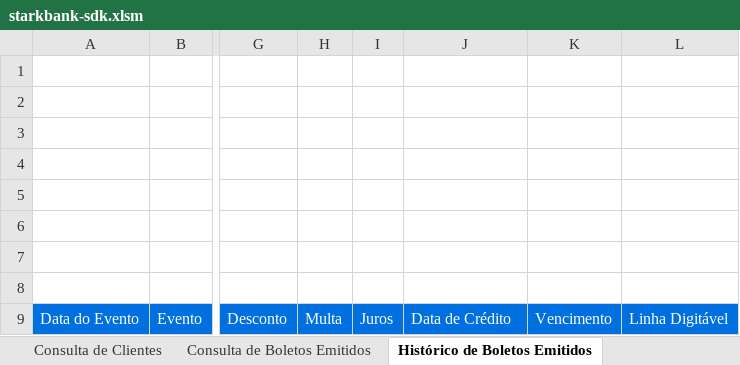
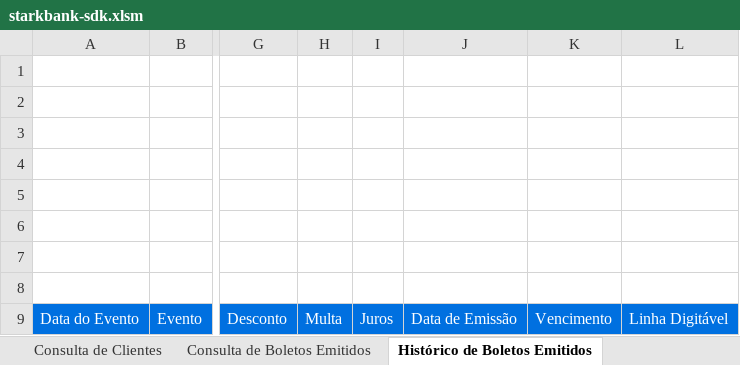
Before and after one commit to starkbank/sdk-excel, an Excel workbook: starkbank-sdk.xlsm, sheet Histórico de Boletos Emitidos, drawn as a sheet; only a part is shown, gaps mark what is left out; values as stored, in another font and other column widths than the file's, no borders; charts and pictures not drawn; the diff names each change by its address in the sheet, - before the commit and + after, or states it on an @@ line.

Commit message:
Replaced credit date for issue date in boleto event search

```diff
--- a/starkbank-sdk.xlsm (sheet Histórico de Boletos Emitidos)
+++ b/starkbank-sdk.xlsm (sheet Histórico de Boletos Emitidos)
-J9: Data de Crédito
+J9: Data de Emissão
```
Also changed, not shown: 1 other file.
